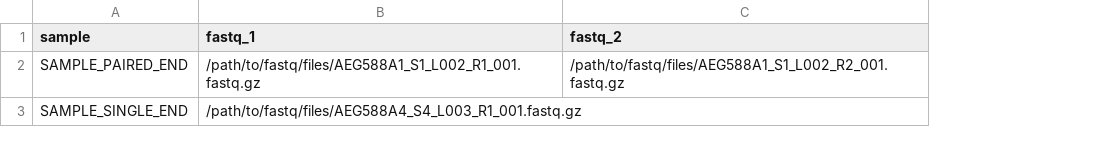
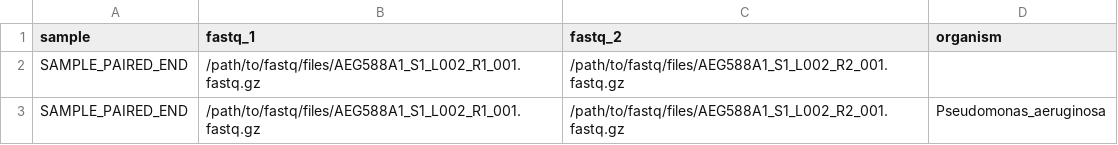
Before and after one commit to azmigueldario/bwa_align_stats, a CSV file: assets/samplesheet.csv, drawn as a sheet; removed rows and columns are numbered as before the commit, all else as after; the diff names each change by its address in the sheet, - before the commit and + after, or states it on an @@ line.

```diff
--- a/assets/samplesheet.csv
+++ b/assets/samplesheet.csv
+column D (organism), empty
-row 3: SAMPLE_SINGLE_END | /path/to/fastq/files/AEG588A4_S4_L003_R1_001.fastq.gz
+row 3: SAMPLE_PAIRED_END | /path/to/fastq/files/AEG588A1_S1_L002_R1_001.fastq.gz | /path/to/fastq/files/AEG588A1_S1_L002_R2_001.fastq.gz | Pseudomonas_aeruginosa
```
Also changed, not shown: 6 other files.
